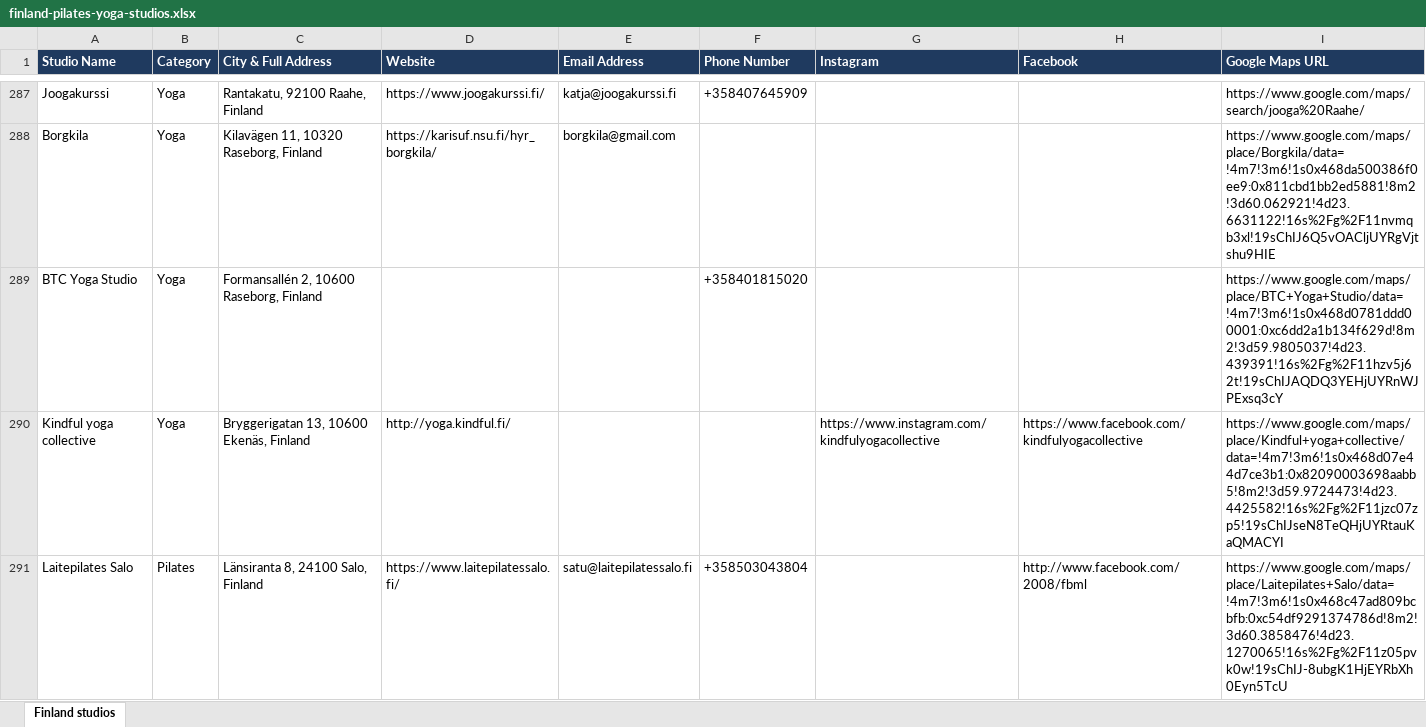
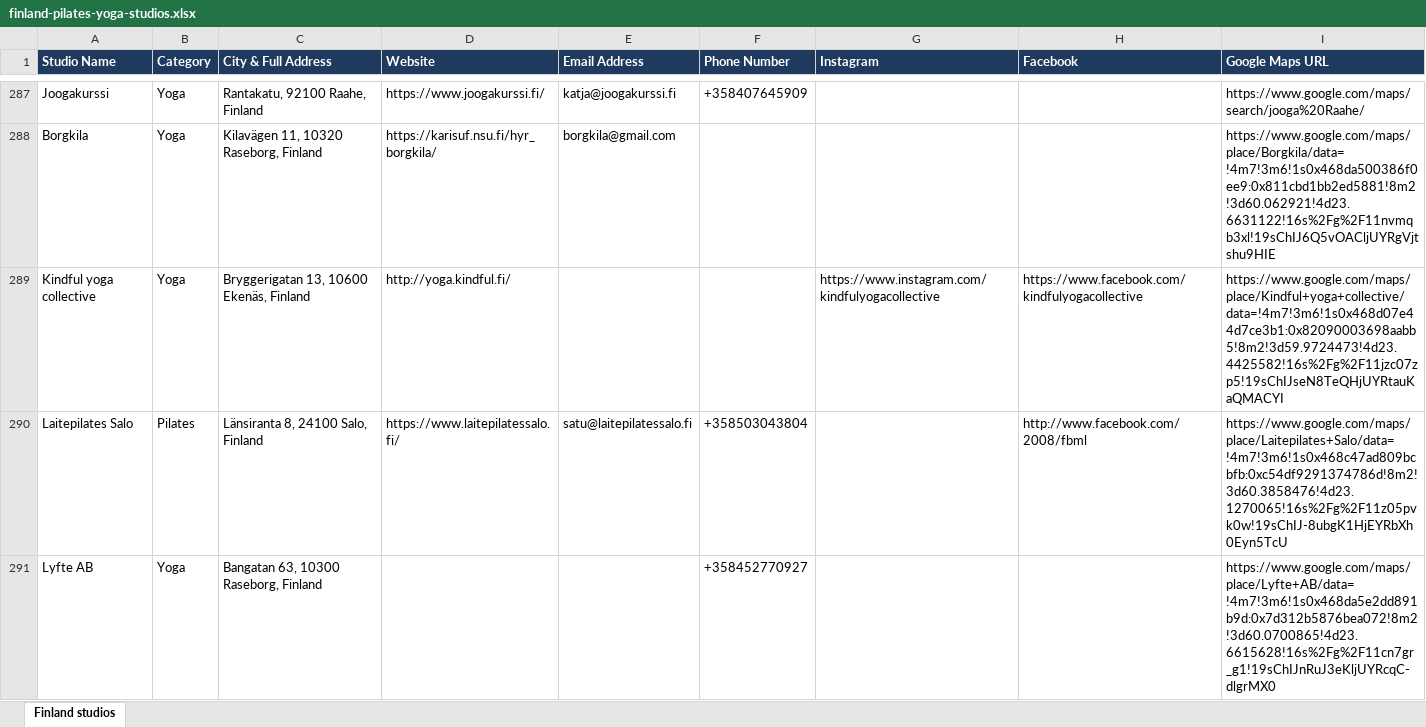
Before and after one commit to gsayesh/fl-finland-pilates-yoga-studios-2802218, an Excel workbook: finland-pilates-yoga-studios.xlsx, sheet Finland studios, drawn as a sheet; only a part is shown, gaps mark what is left out; the shorter side is filled out with more unchanged rows; values as stored, in another font and other column widths than the file's, no borders; the diff covers the shown part only; the diff names each change by its address in the sheet, - before the commit and + after, or states it on an @@ line.

Commit message:
Update dataset

```diff
--- a/finland-pilates-yoga-studios.xlsx (sheet Finland studios)
+++ b/finland-pilates-yoga-studios.xlsx (sheet Finland studios)
-row 289: BTC Yoga Studio | Yoga | Formansallén 2, 10600 Raseborg, Finland |  |  | +358401815020 |  |  | https://www.google.com/maps/place/BTC+Yoga+Studio/data=!4m7!3m6!1s0x468d0781ddd00001:0xc6dd2a1b134f629d!8m2!3d59.9805037!4d23.439391!16s%2Fg%2F11hzv5j62t!19sChIJAQDQ3YEHjUYRnWJPExsq3cY
```
Also changed, not shown: 1 removed row elsewhere in this sheet, 2 other files.
